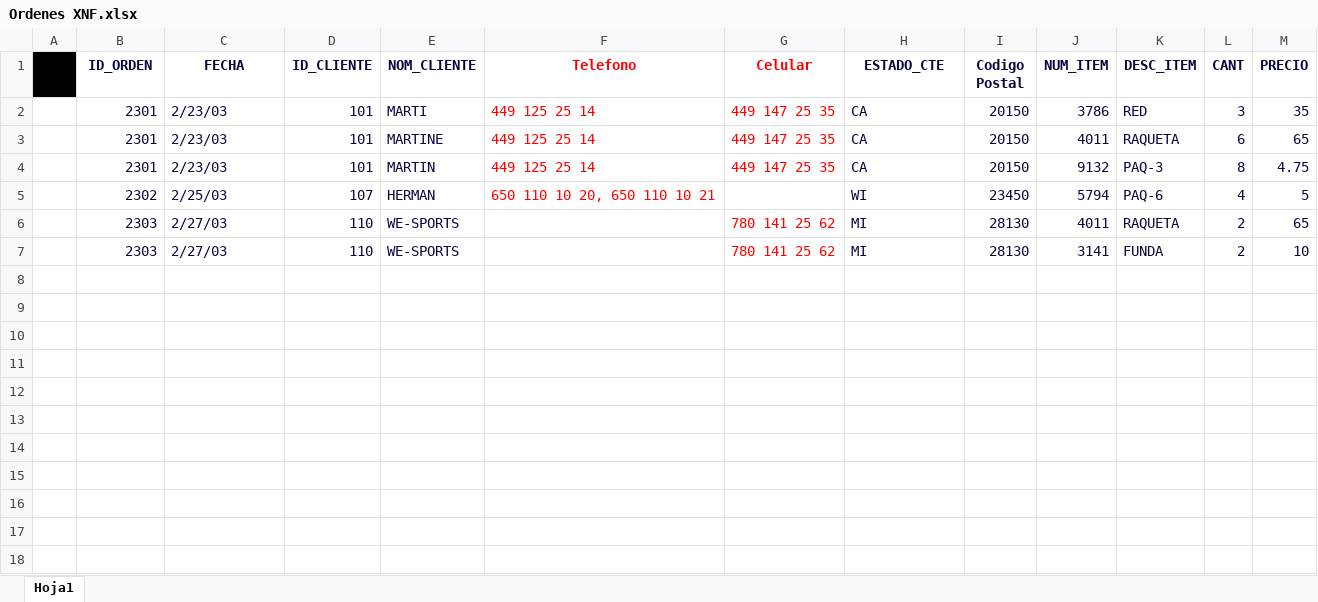
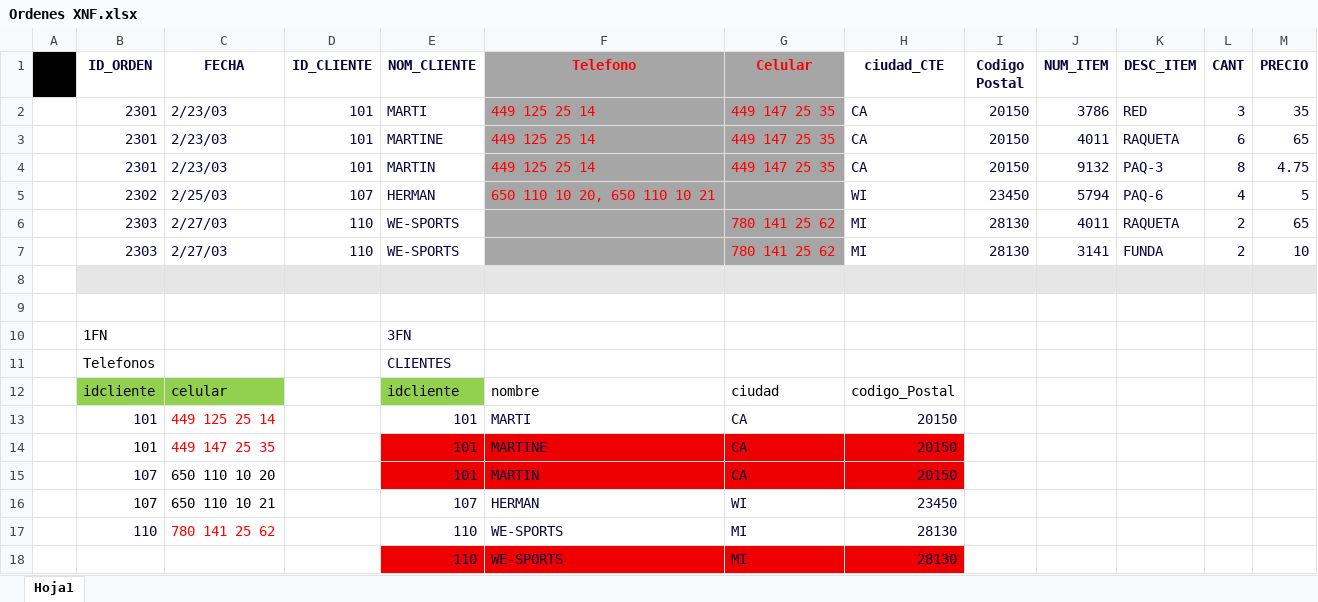
Before and after one commit to ISC-UPA/2025-2-ISC05-DB, an Excel workbook: Contenido/Ordenes XNF.xlsx, sheet Hoja1, drawn as a sheet; values as stored, in another font and other column widths than the file's, no borders; the diff names each change by its address in the sheet, - before the commit and + after, or states it on an @@ line.

```diff
--- a/Contenido/Ordenes XNF.xlsx (sheet Hoja1)
+++ b/Contenido/Ordenes XNF.xlsx (sheet Hoja1)
-F1:G7 fill: none
+F1:G7 fill: #A6A6A6
-H1: ESTADO_CTE
+H1: ciudad_CTE
+row 8: (empty)
+row 9: (empty)
+row 10:  | 1FN |  |  | 3FN
+row 11:  | Telefonos |  |  | CLIENTES
+row 12:  | idcliente | celular |  | idcliente | nombre | ciudad | codigo_Postal
+row 13:  | 101 | 449 125 25 14 |  | 101 | MARTI | CA | 20150
+row 14:  | 101 | 449 147 25 35 |  | 101 | MARTINE | CA | 20150
+row 15:  | 107 | 650 110 10 20 |  | 101 | MARTIN | CA | 20150
+row 16:  | 107 | 650 110 10 21 |  | 107 | HERMAN | WI | 23450
+row 17:  | 110 | 780 141 25 62 |  | 110 | WE-SPORTS | MI | 28130
+row 18:  |  |  |  | 110 | WE-SPORTS | MI | 28130
```
Also changed, not shown: 2 other files.
